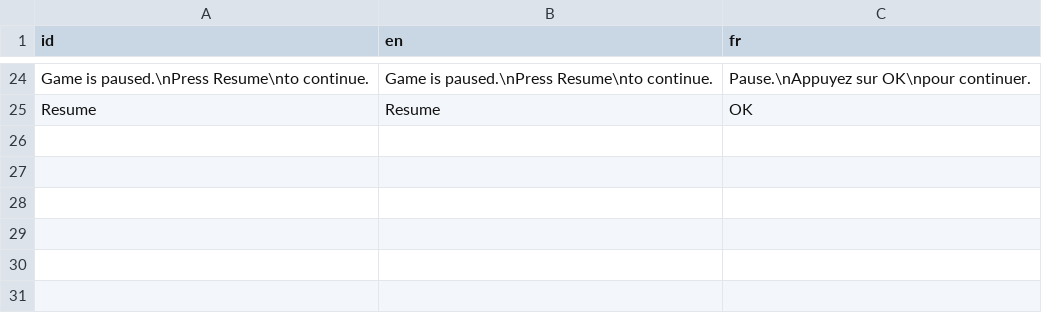
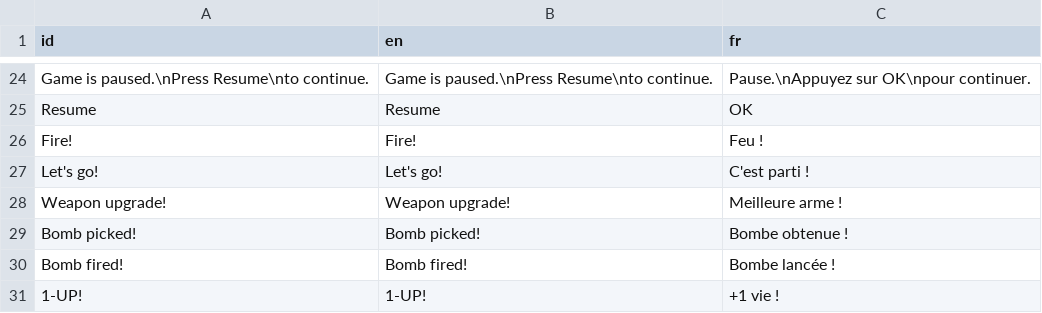
Before and after one commit to Srynetix/sc-space-shooter, a CSV file: locales/translations.csv, drawn as a sheet; only a part is shown, gaps mark what is left out; the diff names each change by its address in the sheet, - before the commit and + after, or states it on an @@ line.

```diff
--- a/locales/translations.csv
+++ b/locales/translations.csv
+row 26: Fire! | Fire! | Feu !
+row 27: Let's go! | Let's go! | C'est parti !
+row 28: Weapon upgrade! | Weapon upgrade! | Meilleure arme !
+row 29: Bomb picked! | Bomb picked! | Bombe obtenue !
+row 30: Bomb fired! | Bomb fired! | Bombe lancée !
+row 31: 1-UP! | 1-UP! | +1 vie !
```
Also changed, not shown: 49 other files.
